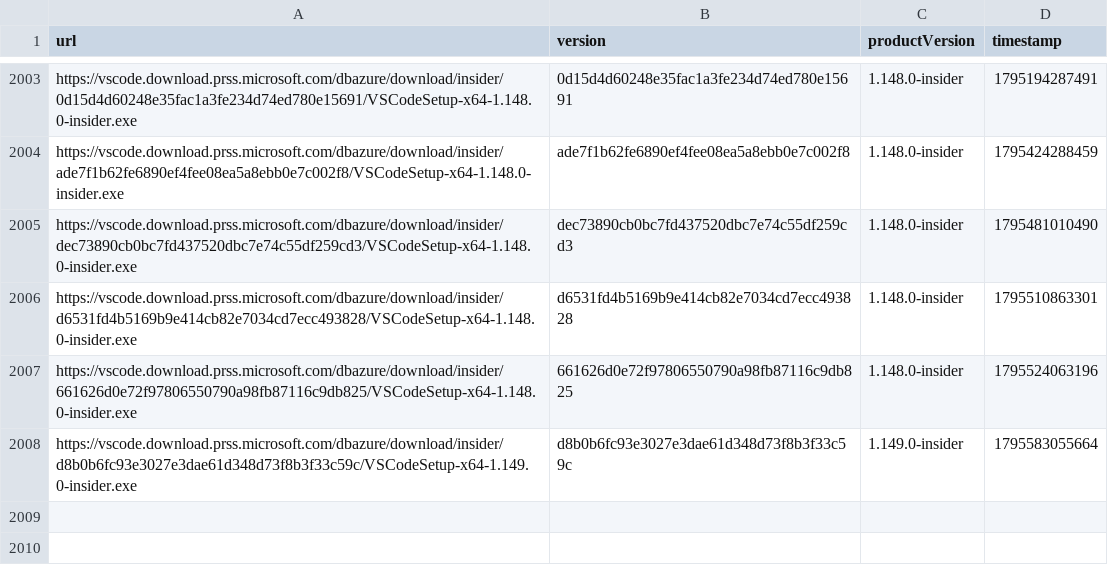
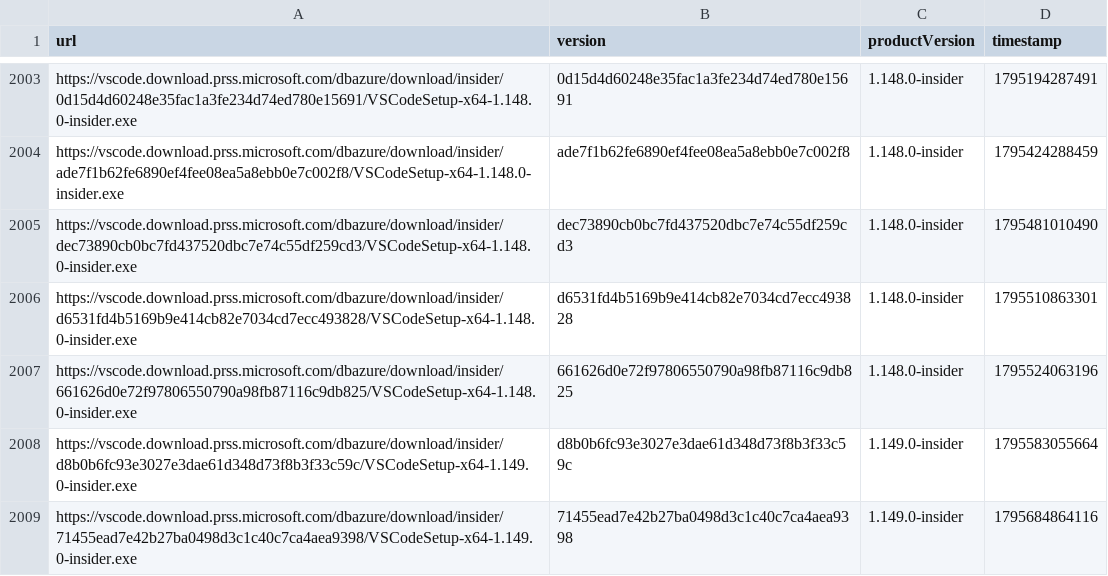
Before and after one commit to yamachu/vscode-insiders-tracker, a CSV file: windows.csv, drawn as a sheet; only a part is shown, gaps mark what is left out.

```diff
--- a/windows.csv
+++ b/windows.csv
@@ -2008 +2008,2 @@ url,version,productVersion,timestamp
 "https://vscode.download.prss.microsoft.com/dbazure/download/insider/d8b0b6fc93e3027e3dae61d348d73f8b3f33c59c/VSCodeSetup-x64-1.149.0-insider.exe","d8b0b6fc93e3027e3dae61d348d73f8b3f33c59c","1.149.0-insider",1795583055664
+"https://vscode.download.prss.microsoft.com/dbazure/download/insider/71455ead7e42b27ba0498d3c1c40c7ca4aea9398/VSCodeSetup-x64-1.149.0-insider.exe","71455ead7e42b27ba0498d3c1c40c7ca4aea9398","1.149.0-insider",1795684864116
```
Also changed, not shown: darwin.csv.
